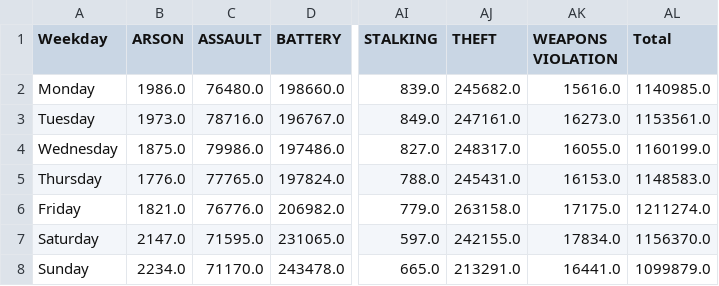
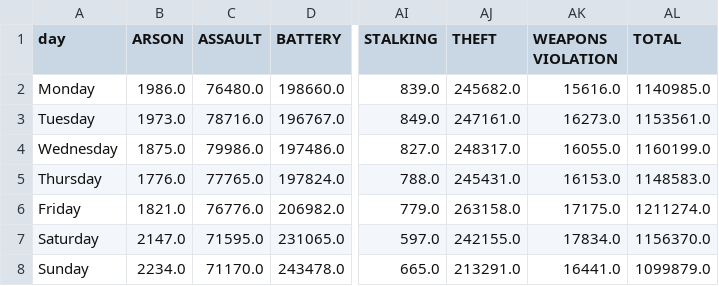
Before and after one commit to x0000000001/chicago_crimes, a CSV file: assets/data/histogram/histogram_day.csv (was assets/data/histogram/histogram_days.csv), drawn as a sheet; only a part is shown, gaps mark what is left out; the diff names each change by its address in the sheet, - before the commit and + after, or states it on an @@ line.

Commit message:
multiline and histogram working

```diff
--- a/assets/data/histogram/histogram_days.csv
+++ b/assets/data/histogram/histogram_day.csv
-A1: Weekday
+A1: day
-AL1: Total
+AL1: TOTAL
```
Also changed, not shown: assets/data/histogram/histogram_month.csv, assets/data/histogram/histogram_time_of_day.csv, 9 other files.
